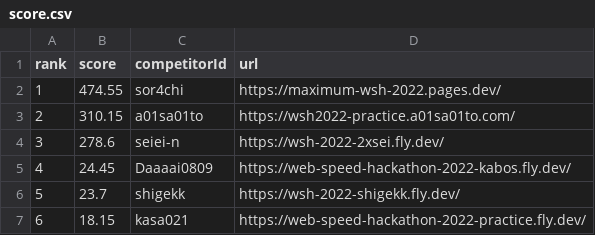
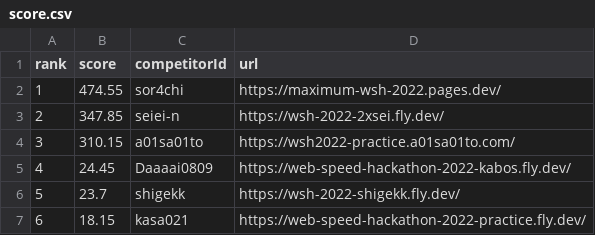
Before and after one commit to saitamau-maximum/web-speed-hackathon-2022-scoring-tool-for-2025, a CSV file: score.csv, drawn as a sheet; removed rows and columns are numbered as before the commit, all else as after; the diff names each change by its address in the sheet, - before the commit and + after, or states it on an @@ line.

```diff
--- a/score.csv
+++ b/score.csv
+row 3: 2 | 347.85 | seiei-n | https://wsh-2022-2xsei.fly.dev/
@@ column A (rank) renumbered in row 4 @@
-row 4: 3 | 278.6 | seiei-n | https://wsh-2022-2xsei.fly.dev/
```
Also changed, not shown: log.csv, 1 other file.
